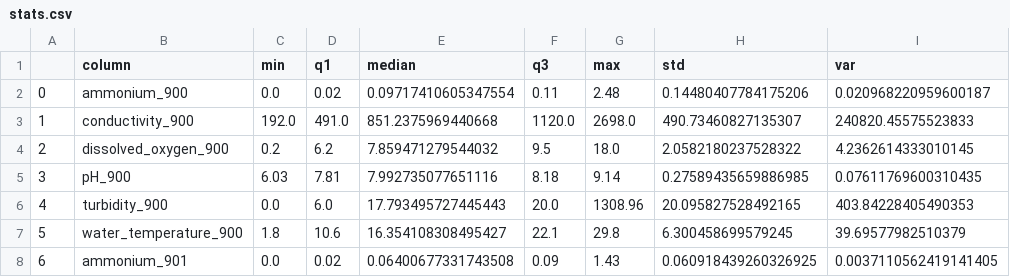
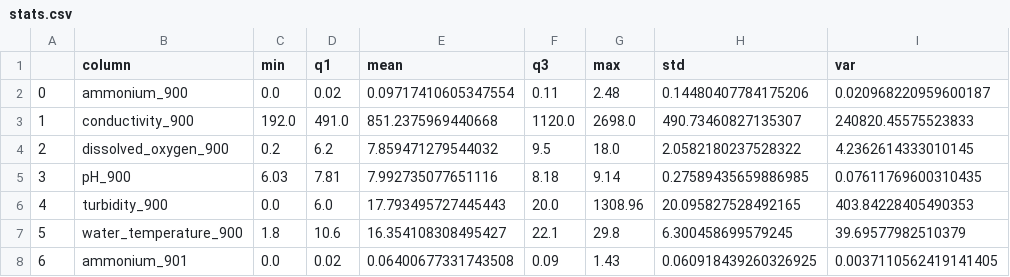
Before and after one commit to xrigueira/w-fda, a CSV file: plots/stats.csv, drawn as a sheet; only a part is shown.

Commit message:
Title off distrib plot

```diff
--- a/plots/stats.csv
+++ b/plots/stats.csv
@@ -1,2 +1,2 @@
-,column,min,q1,median,q3,max,std,var
+,column,min,q1,mean,q3,max,std,var
 0,ammonium_900,0.0,0.02,0.09717410605347554,0.11,2.48,0.14480407784175206,0.020968220959600187
```
Also changed, not shown: 2 other files.
